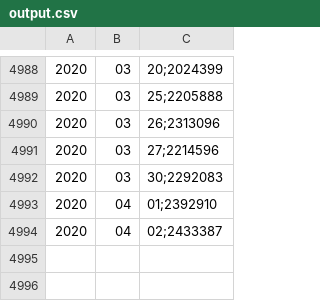
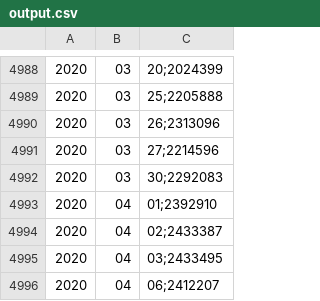
Before and after one commit to WilsonHintz/baseMonetaria, a CSV file: static/output.csv, drawn as a sheet; only a part is shown, gaps mark what is left out; the diff names each change by its address in the sheet, - before the commit and + after, or states it on an @@ line.

```diff
--- a/static/output.csv
+++ b/static/output.csv
+row 4995: 2020 | 04 | 03;2433495
+row 4996: 2020 | 04 | 06;2412207
```
Also changed, not shown: middle.csv, static/tablaDatos.csv, 2 other files.
